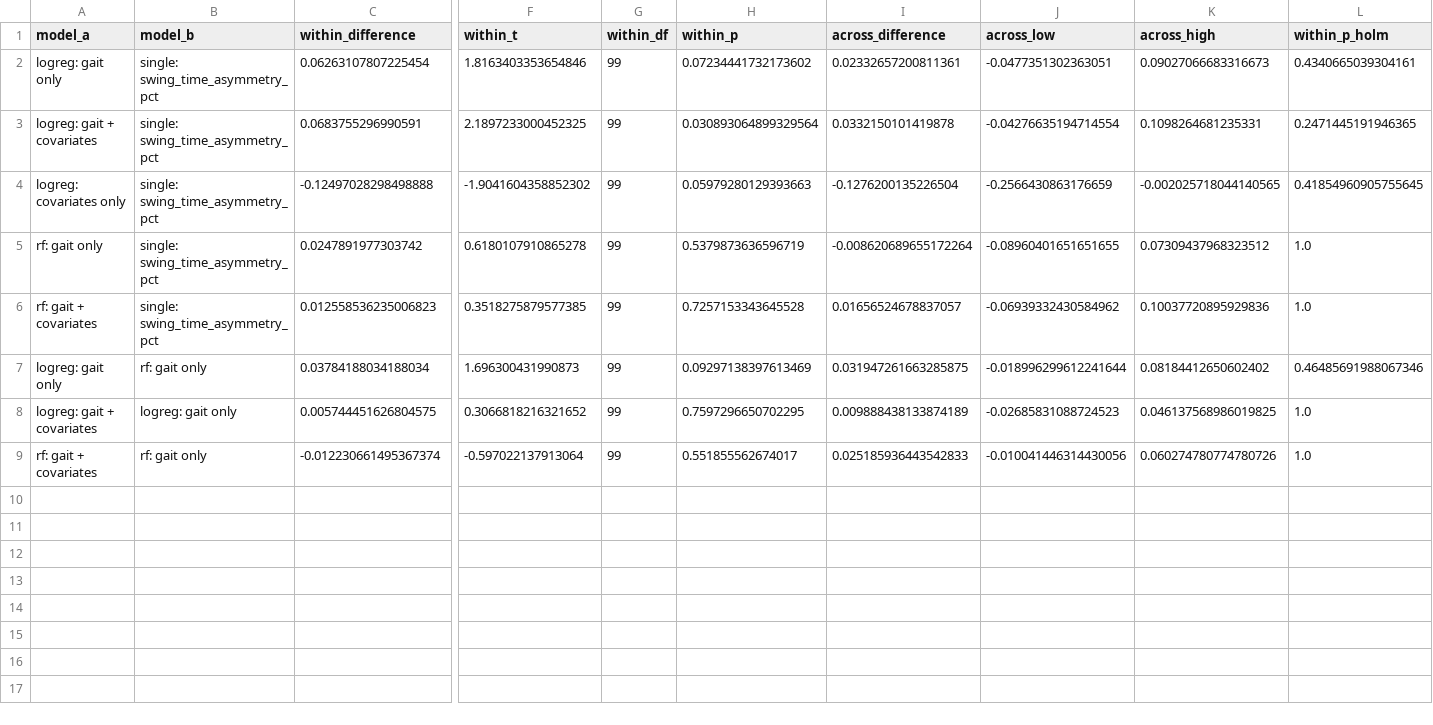
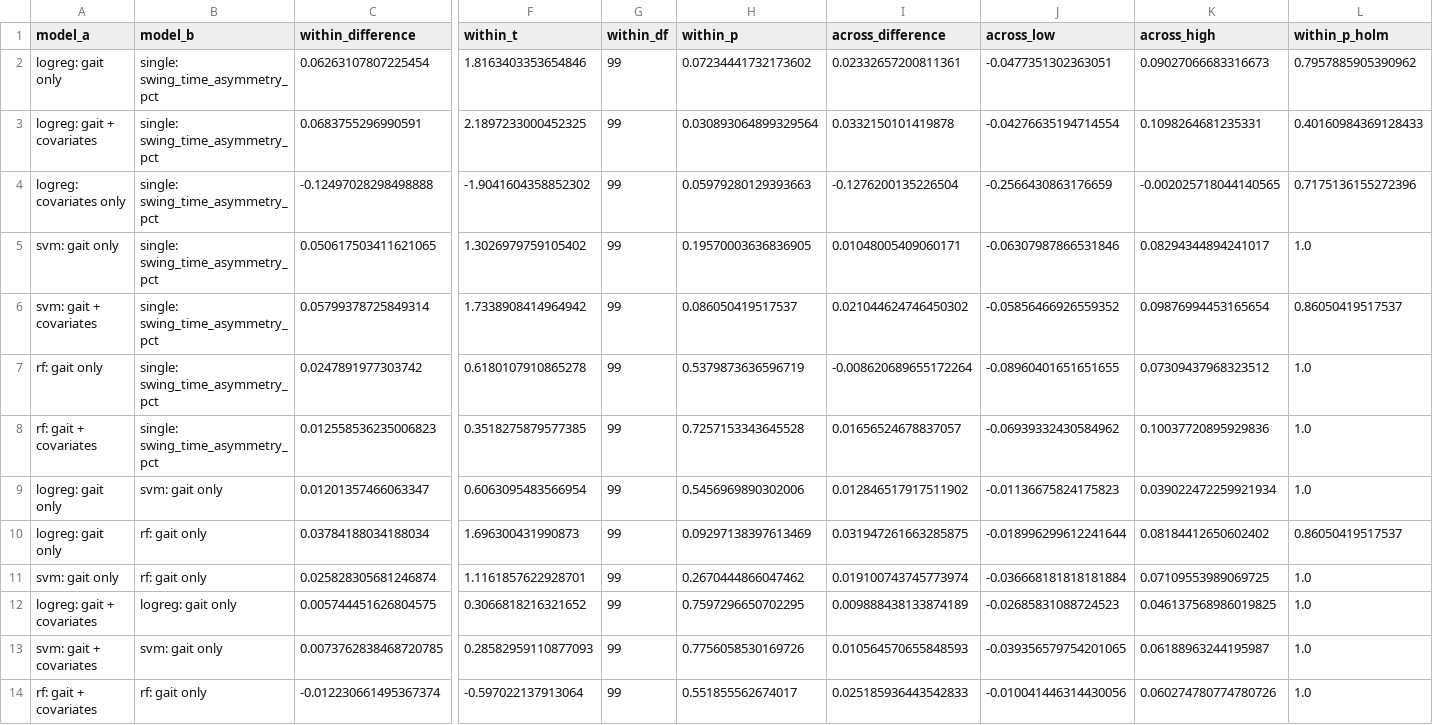
Before and after one commit to Jsanson1/BMEN600_Group5, a CSV file: results/model_comparison_pairs.csv, drawn as a sheet; only a part is shown, gaps mark what is left out; addresses are those after the commit; rows hold the shown columns only; the diff names each change by its address in the sheet, - before the commit and + after, or states it on an @@ line.

```diff
--- a/results/model_comparison_pairs.csv
+++ b/results/model_comparison_pairs.csv
-L2 (within_p_holm): 0.4340665039304161
+L2 (within_p_holm): 0.7957885905390962
-L3 (within_p_holm): 0.2471445191946365
+L3 (within_p_holm): 0.40160984369128433
-L4 (within_p_holm): 0.41854960905755645
+L4 (within_p_holm): 0.7175136155272396
+row 5: svm: gait only | single: swing_time_asymmetry_pct | 0.050617503411621065 | 1.3026979759105402 | 99 | 0.19570003636836905 | 0.01048005409060171 | -0.06307987866531846 | 0.08294344894241017 | 1.0
+row 6: svm: gait + covariates | single: swing_time_asymmetry_pct | 0.05799378725849314 | 1.7338908414964942 | 99 | 0.086050419517537 | 0.021044624746450302 | -0.05856466926559352 | 0.09876994453165654 | 0.86050419517537
+row 9: logreg: gait only | svm: gait only | 0.01201357466063347 | 0.6063095483566954 | 99 | 0.5456969890302006 | 0.012846517917511902 | -0.01136675824175823 | 0.039022472259921934 | 1.0
-L10 (within_p_holm): 0.46485691988067346
+L10 (within_p_holm): 0.86050419517537
+row 11: svm: gait only | rf: gait only | 0.025828305681246874 | 1.1161857622928701 | 99 | 0.2670444866047462 | 0.019100743745773974 | -0.036668181818181884 | 0.07109553989069725 | 1.0
+row 13: svm: gait + covariates | svm: gait only | 0.0073762838468720785 | 0.28582959110877093 | 99 | 0.7756058530169726 | 0.010564570655848593 | -0.039356579754201065 | 0.06188963244195987 | 1.0
```
Also changed, not shown: results/crosscohort_results.csv, results/fixed_20N/crosscohort_results.csv, 25 other files.
